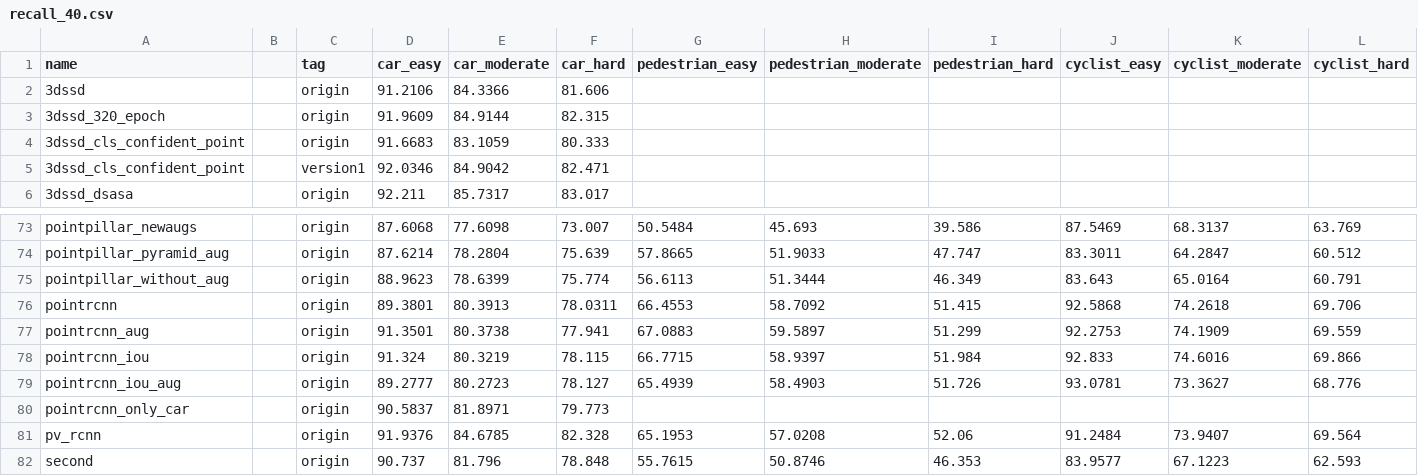
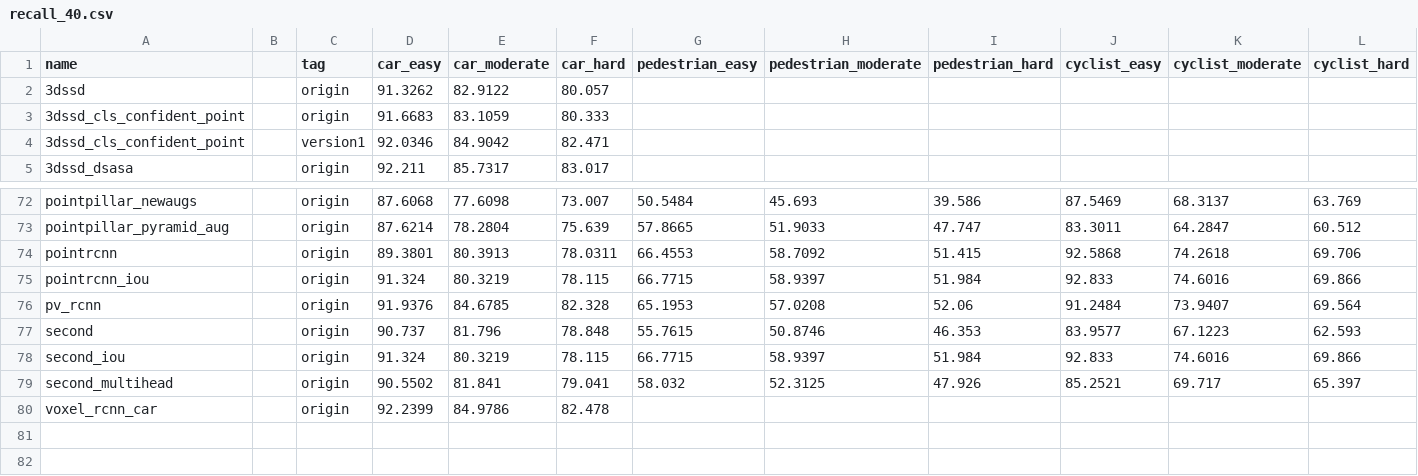
Before and after one commit to zhangtingyu11/OpenPCDet, a CSV file: data_analysis/recall_40.csv, drawn as a sheet; only a part is shown, gaps mark what is left out; the shorter side is filled out with more unchanged rows.

```diff
--- a/data_analysis/recall_40.csv
+++ b/data_analysis/recall_40.csv
@@ -1,4 +1,3 @@
 "name",,tag,car_easy,car_moderate,car_hard,pedestrian_easy,pedestrian_moderate,pedestrian_hard,cyclist_easy,cyclist_moderate,cyclist_hard
-"3dssd",,origin,91.2106,84.3366,81.606,,,,,,
-"3dssd_320_epoch",,origin,91.9609,84.9144,82.315,,,,,,
+"3dssd",,origin,91.3262,82.9122,80.057,,,,,,
 "3dssd_cls_confident_point",,origin,91.6683,83.1059,80.333,,,,,,
@@ -74,8 +73,4 @@
 "pointpillar_pyramid_aug",,origin,87.6214,78.2804,75.639,57.8665,51.9033,47.747,83.3011,64.2847,60.512
-"pointpillar_without_aug",,origin,88.9623,78.6399,75.774,56.6113,51.3444,46.349,83.643,65.0164,60.791
 "pointrcnn",,origin,89.3801,80.3913,78.0311,66.4553,58.7092,51.415,92.5868,74.2618,69.706
-"pointrcnn_aug",,origin,91.3501,80.3738,77.941,67.0883,59.5897,51.299,92.2753,74.1909,69.559
 "pointrcnn_iou",,origin,91.324,80.3219,78.115,66.7715,58.9397,51.984,92.833,74.6016,69.866
-"pointrcnn_iou_aug",,origin,89.2777,80.2723,78.127,65.4939,58.4903,51.726,93.0781,73.3627,68.776
-"pointrcnn_only_car",,origin,90.5837,81.8971,79.773,,,,,,
 "pv_rcnn",,origin,91.9376,84.6785,82.328,65.1953,57.0208,52.06,91.2484,73.9407,69.564
```
Also changed, not shown: data_analysis/recall_11.csv, 12 other files.
